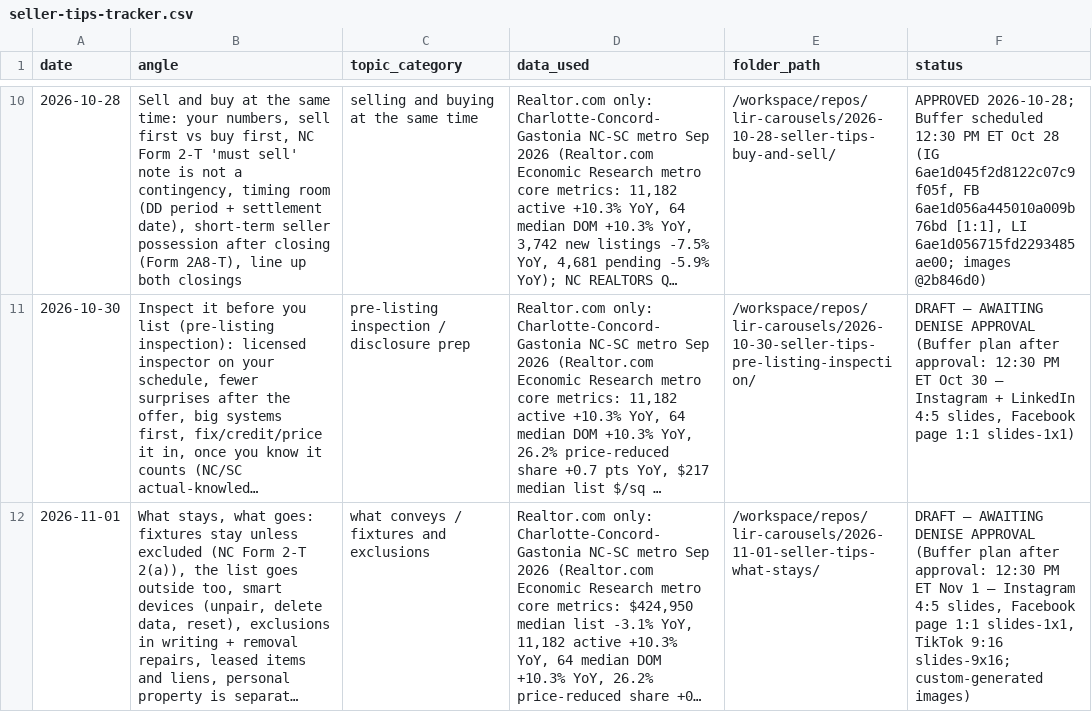
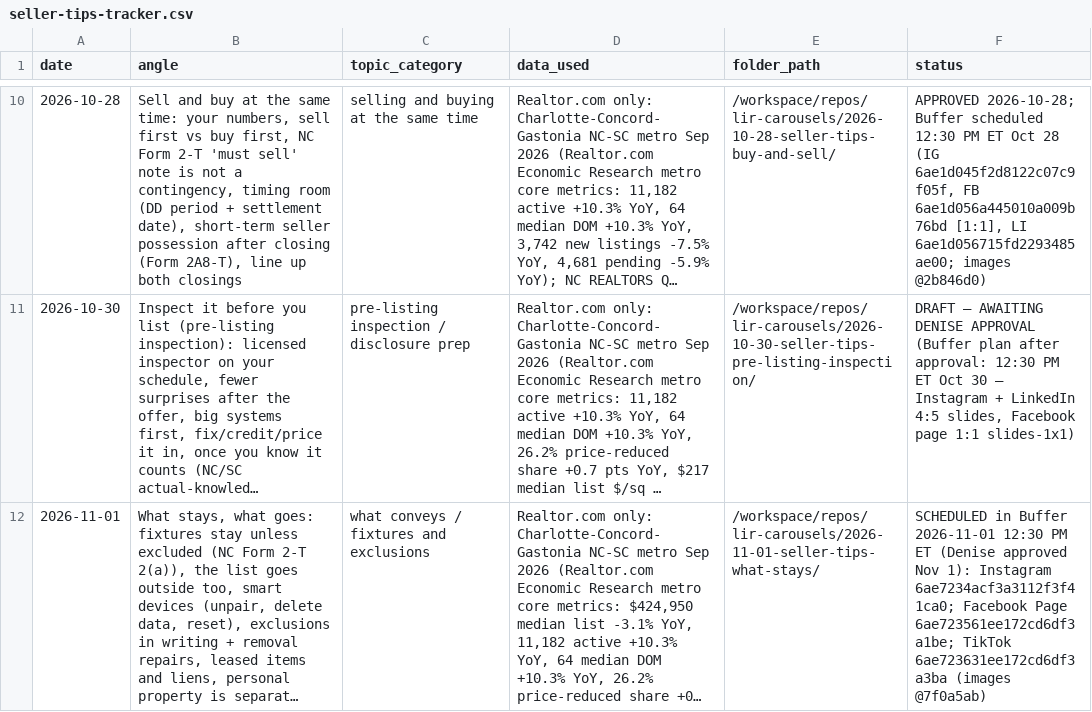
Before and after one commit to deniseGrok/lir-carousels, a CSV file: seller-tips-tracker.csv, drawn as a sheet; only a part is shown, gaps mark what is left out; long unchanged cells end in …; the diff names each change by its address in the sheet, - before the commit and + after, or states it on an @@ line.

```diff
--- a/seller-tips-tracker.csv
+++ b/seller-tips-tracker.csv
-F12 (status): DRAFT — AWAITING DENISE APPROVAL (Buffer plan after approval: 12:30 PM ET Nov 1 — Instagram 4:5 slides, Facebook page 1:1 slides-1x1, TikTok 9:16 slides-9x16; custom-generated images)
+F12 (status): SCHEDULED in Buffer 2026-11-01 12:30 PM ET (Denise approved Nov 1): Instagram 6ae7234acf3a3112f3f41ca0; Facebook Page 6ae723561ee172cd6df3a1be; TikTok 6ae723631ee172cd6df3a3ba (images @7f0a5ab)
```
Also changed, not shown: neighborhood-spotlight-tracker.csv, new-construction-carousel-tracker.csv.
